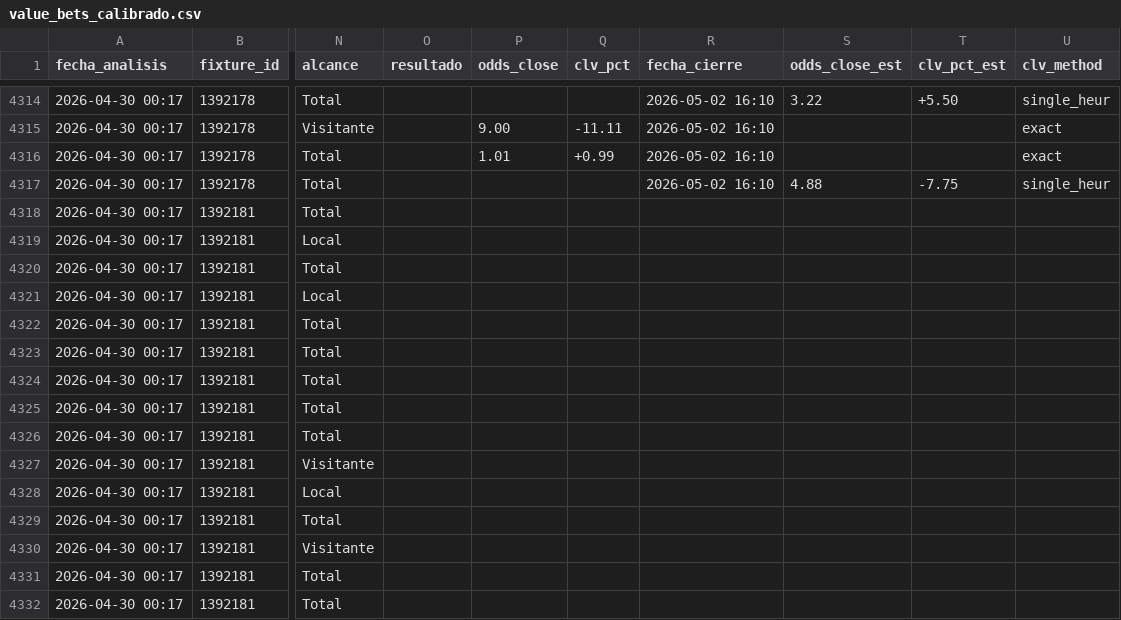
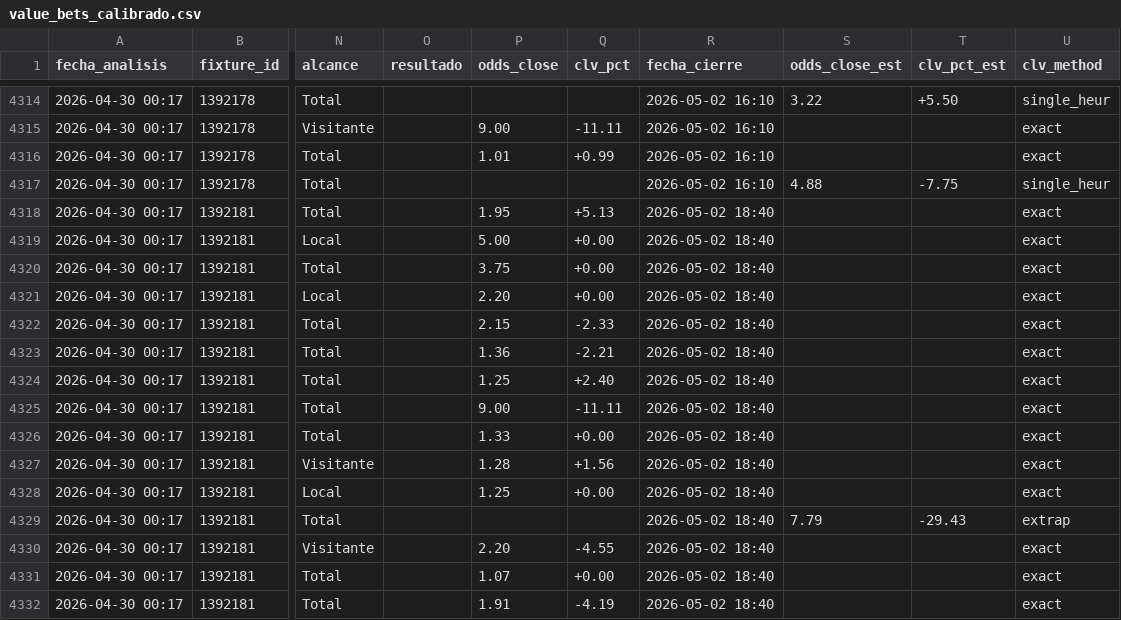
Before and after one commit to MatiasDas223/ApuestasDepo, a CSV file: data/apuestas/value_bets_calibrado.csv, drawn as a sheet; only a part is shown, gaps mark what is left out; the diff covers the shown part only; the diff names each change by its address in the sheet, - before the commit and + after, or states it on an @@ line.

Commit message:
auto: snapshot cierre [sáb 02/05/2026 15:40:09,93]

```diff
--- a/data/apuestas/value_bets_calibrado.csv
+++ b/data/apuestas/value_bets_calibrado.csv
-P4318 (odds_close): (empty)
+P4318 (odds_close): 1.95
-Q4318 (clv_pct): (empty)
+Q4318 (clv_pct): +5.13
-R4318:R4332 (fecha_cierre): (empty)
+R4318:R4332 (fecha_cierre): 2026-05-02 18:40
-U4318:U4328 (clv_method): (empty)
+U4318:U4328 (clv_method): exact
-P4319 (odds_close): (empty)
+P4319 (odds_close): 5.00
-Q4319:Q4321 (clv_pct): (empty)
+Q4319:Q4321 (clv_pct): +0.00
-P4320 (odds_close): (empty)
+P4320 (odds_close): 3.75
-P4321 (odds_close): (empty)
+P4321 (odds_close): 2.20
-P4322 (odds_close): (empty)
+P4322 (odds_close): 2.15
-Q4322 (clv_pct): (empty)
+Q4322 (clv_pct): -2.33
-P4323 (odds_close): (empty)
+P4323 (odds_close): 1.36
-Q4323 (clv_pct): (empty)
+Q4323 (clv_pct): -2.21
-P4324 (odds_close): (empty)
+P4324 (odds_close): 1.25
-Q4324 (clv_pct): (empty)
+Q4324 (clv_pct): +2.40
-P4325 (odds_close): (empty)
+P4325 (odds_close): 9.00
-Q4325 (clv_pct): (empty)
+Q4325 (clv_pct): -11.11
-P4326 (odds_close): (empty)
+P4326 (odds_close): 1.33
-Q4326 (clv_pct): (empty)
+Q4326 (clv_pct): +0.00
-P4327 (odds_close): (empty)
+P4327 (odds_close): 1.28
-Q4327 (clv_pct): (empty)
+Q4327 (clv_pct): +1.56
-P4328 (odds_close): (empty)
+P4328 (odds_close): 1.25
-Q4328 (clv_pct): (empty)
+Q4328 (clv_pct): +0.00
-S4329 (odds_close_est): (empty)
+S4329 (odds_close_est): 7.79
-T4329 (clv_pct_est): (empty)
+T4329 (clv_pct_est): -29.43
-U4329 (clv_method): (empty)
+U4329 (clv_method): extrap
-P4330 (odds_close): (empty)
+P4330 (odds_close): 2.20
-Q4330 (clv_pct): (empty)
+Q4330 (clv_pct): -4.55
-U4330:U4332 (clv_method): (empty)
+U4330:U4332 (clv_method): exact
-P4331 (odds_close): (empty)
+P4331 (odds_close): 1.07
-Q4331 (clv_pct): (empty)
+Q4331 (clv_pct): +0.00
-P4332 (odds_close): (empty)
+P4332 (odds_close): 1.91
-Q4332 (clv_pct): (empty)
+Q4332 (clv_pct): -4.19
```
Also changed, not shown: 132 edited cells elsewhere in this file, data/apuestas/value_bets_filtrados.csv, data/apuestas/value_bets_v33ref.csv, 5 other files.
